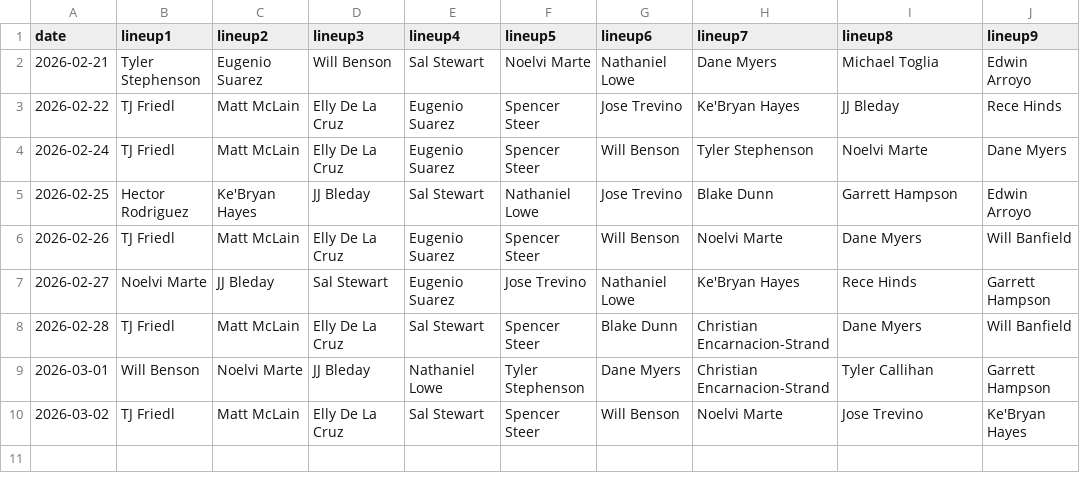
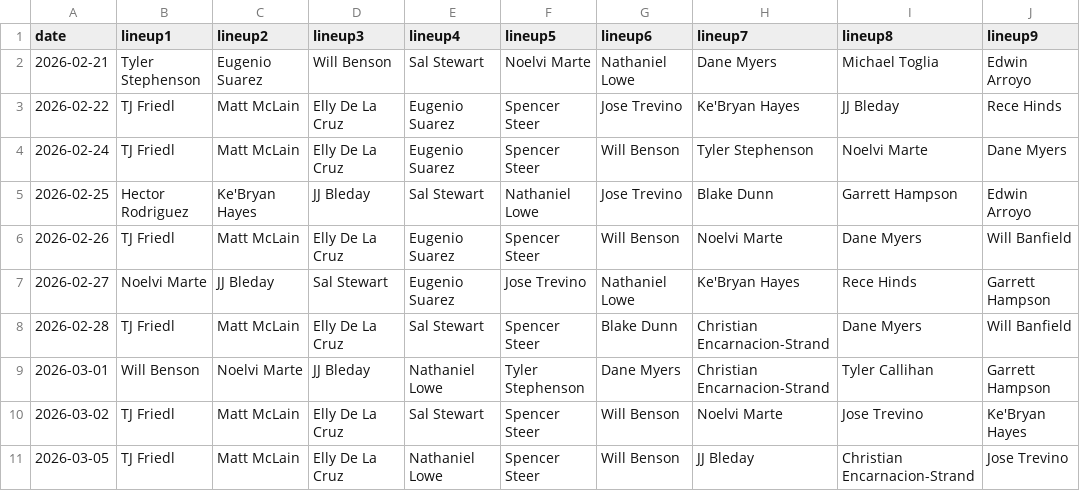
Before and after one commit to fantasy-toolz/batting-order, a CSV file: data/Preseason/2026/CIN.csv, drawn as a sheet.

```diff
--- a/data/Preseason/2026/CIN.csv
+++ b/data/Preseason/2026/CIN.csv
@@ -10 +10,2 @@ date,lineup1,lineup2,lineup3,lineup4,lineup5,lineup6,lineup7,lineup8,lineup9,
 2026-03-02, TJ Friedl, Matt McLain, Elly De La Cruz, Sal Stewart, Spencer Steer, Will Benson, Noelvi Marte, Jose Trevino, Ke'Bryan Hayes,
+2026-03-05, TJ Friedl, Matt McLain, Elly De La Cruz, Nathaniel Lowe, Spencer Steer, Will Benson, JJ Bleday, Christian Encarnacion-Strand, Jose Trevino,
```
Also changed, not shown: data/Preseason/2026/SD.csv, data/Preseason/2026/WSH.csv, 29 other files.
